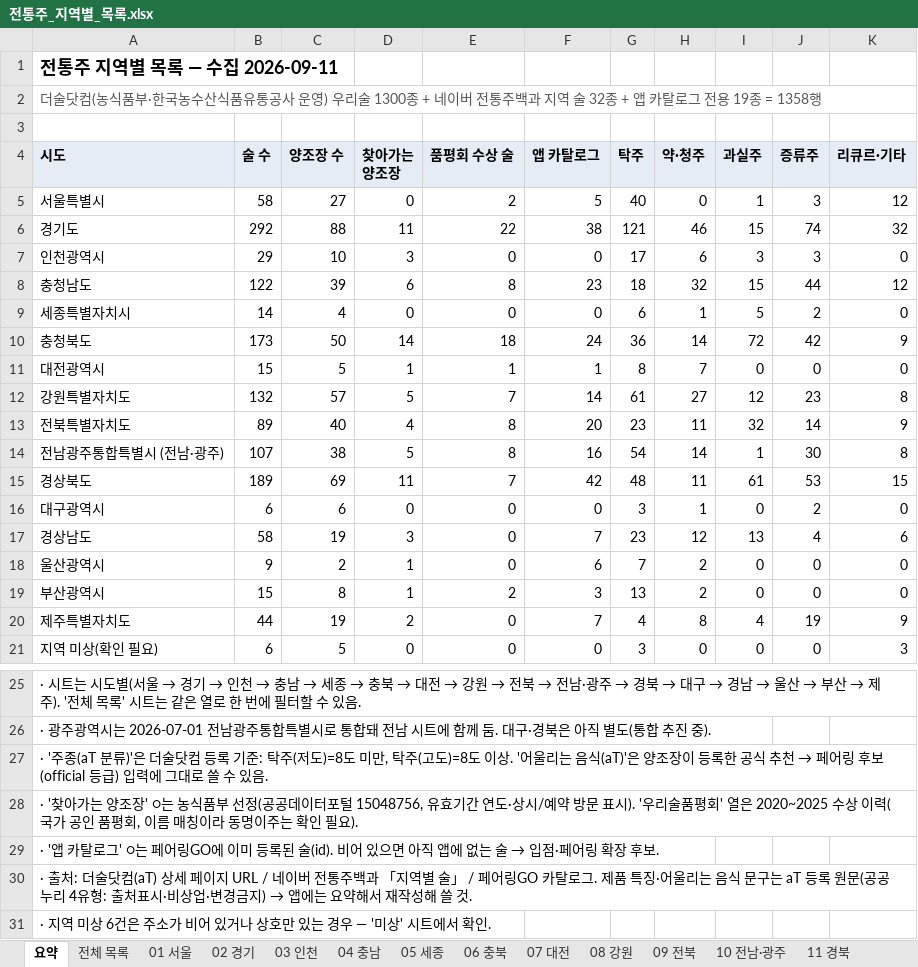
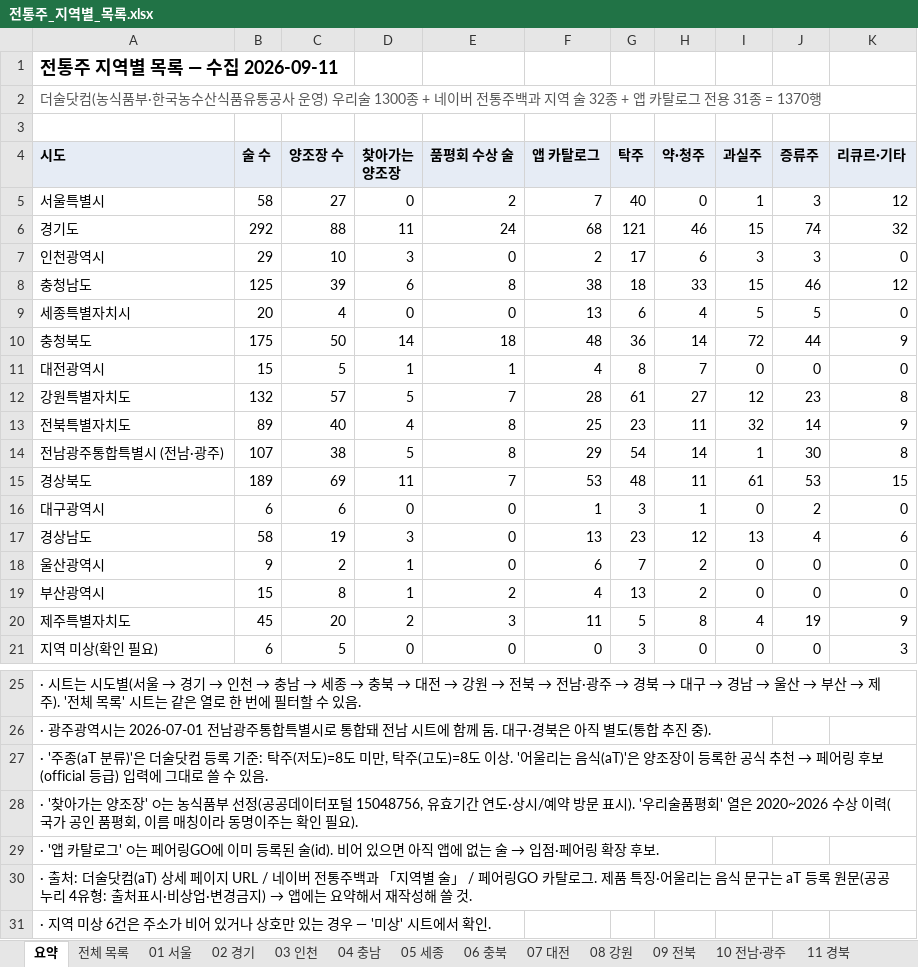
Before and after one commit to kic3403/pairinggo, an Excel workbook: packages/db/templates/전통주_지역별_목록.xlsx, sheet 요약, drawn as a sheet; only a part is shown, gaps mark what is left out; values as stored, in another font and other column widths than the file's, no borders; the diff covers the shown part only; the diff names each change by its address in the sheet, - before the commit and + after, or states it on an @@ line.

```diff
--- a/packages/db/templates/전통주_지역별_목록.xlsx (sheet 요약)
+++ b/packages/db/templates/전통주_지역별_목록.xlsx (sheet 요약)
-A2 (시도): …전용 19종 = 1358행
+A2 (시도): …전용 31종 = 1370행
-F5 (앱 카탈로그): 5
+F5 (앱 카탈로그): 7
-E6 (품평회 수상 술): 22
+E6 (품평회 수상 술): 24
-F6 (앱 카탈로그): 38
+F6 (앱 카탈로그): 68
-F7 (앱 카탈로그): 0
+F7 (앱 카탈로그): 2
-B8 (술 수): 122
+B8 (술 수): 125
-F8 (앱 카탈로그): 23
+F8 (앱 카탈로그): 38
-H8 (약·청주): 32
+H8 (약·청주): 33
-J8 (증류주): 44
+J8 (증류주): 46
-B9 (술 수): 14
+B9 (술 수): 20
-F9 (앱 카탈로그): 0
+F9 (앱 카탈로그): 13
-H9 (약·청주): 1
+H9 (약·청주): 4
-J9 (증류주): 2
+J9 (증류주): 5
-B10 (술 수): 173
+B10 (술 수): 175
-F10 (앱 카탈로그): 24
+F10 (앱 카탈로그): 48
-J10 (증류주): 42
+J10 (증류주): 44
-F11 (앱 카탈로그): 1
+F11 (앱 카탈로그): 4
-F12 (앱 카탈로그): 14
+F12 (앱 카탈로그): 28
-F13 (앱 카탈로그): 20
+F13 (앱 카탈로그): 25
-F14 (앱 카탈로그): 16
+F14 (앱 카탈로그): 29
-F15 (앱 카탈로그): 42
+F15 (앱 카탈로그): 53
-F16 (앱 카탈로그): 0
+F16 (앱 카탈로그): 1
-F17 (앱 카탈로그): 7
+F17 (앱 카탈로그): 13
-F19 (앱 카탈로그): 3
+F19 (앱 카탈로그): 4
-B20 (술 수): 44
+B20 (술 수): 45
-C20 (양조장 수): 19
+C20 (양조장 수): 20
-E20 (품평회 수상 술): 0
+E20 (품평회 수상 술): 3
-F20 (앱 카탈로그): 7
+F20 (앱 카탈로그): 11
-G20 (탁주): 4
+G20 (탁주): 5
-A28 (시도): …' 열은 2020~2025 수상 이…
+A28 (시도): …' 열은 2020~2026 수상 이…
```
Also changed, not shown: 7 edited cells elsewhere in this sheet, sheet 전체 목록, sheet 우리술품평회 2020~2026, sheet 05 세종, sheet 06 충북, sheet 04 충남, sheet 02 경기, 14 more sheets, other sheet tabs, 16 other files.
